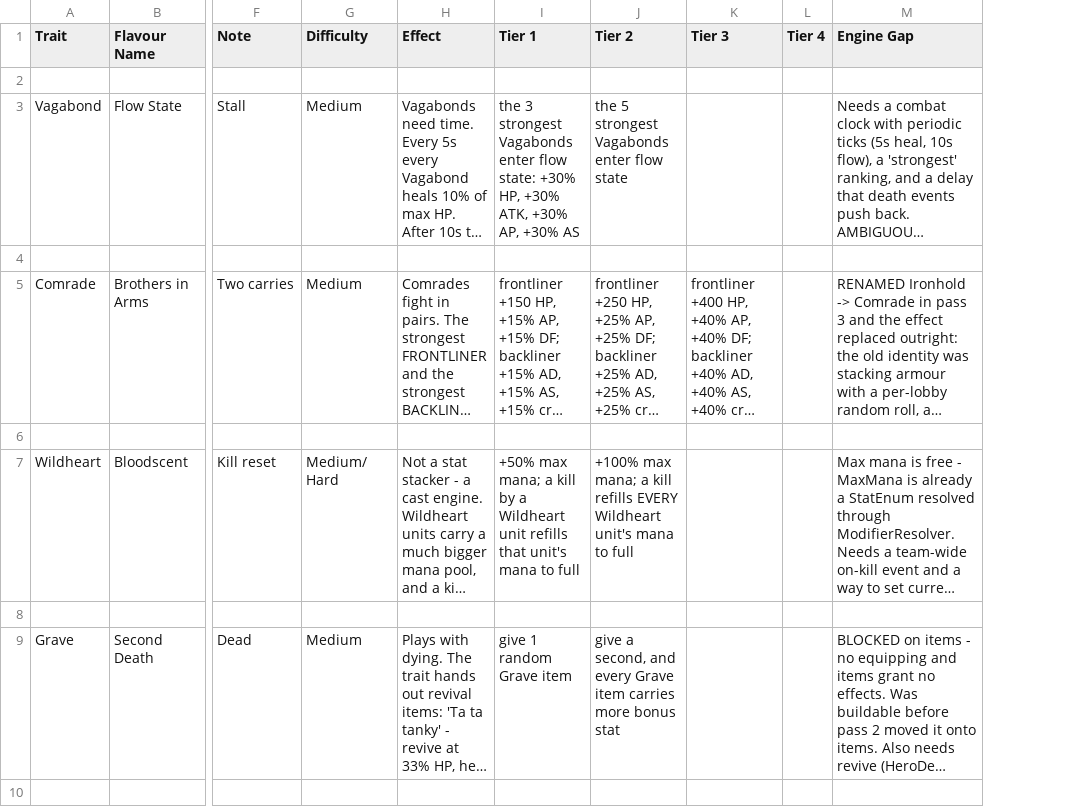
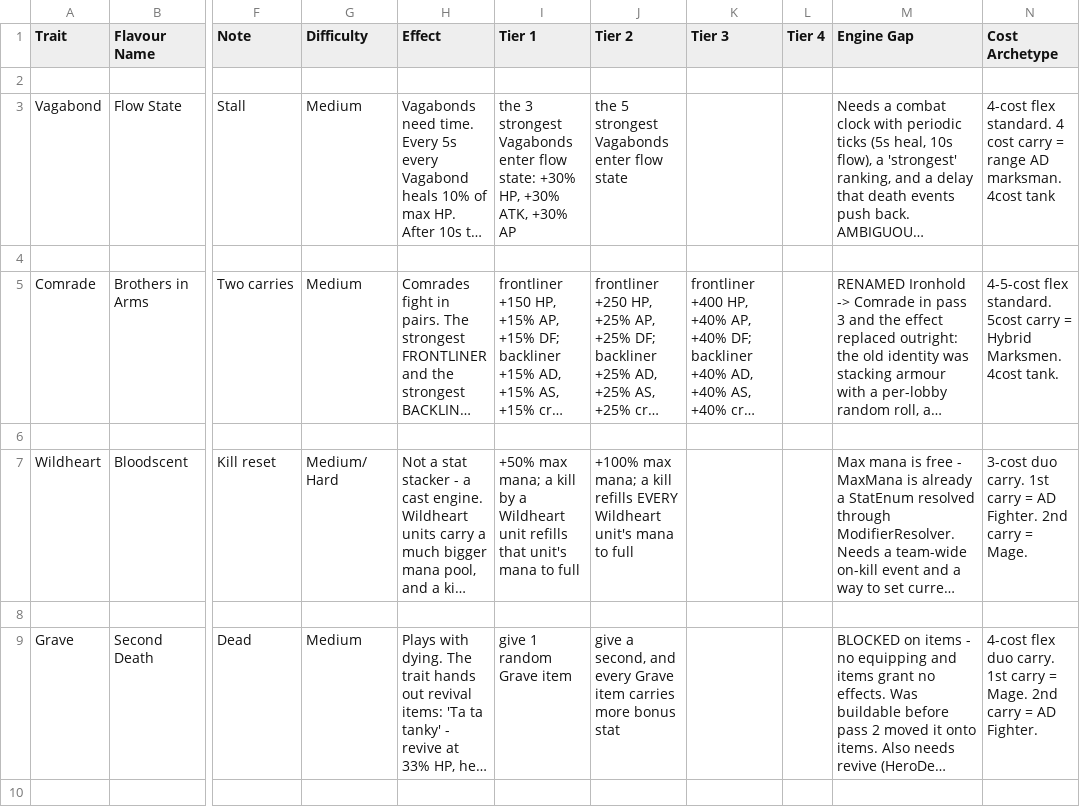
Before and after one commit to SwiftkeyX/Magic-School-3, a CSV file: .claude/docs/hero-origins.csv, drawn as a sheet; only a part is shown, gaps mark what is left out; long unchanged cells end in …; the diff names each change by its address in the sheet, - before the commit and + after, or states it on an @@ line.

```diff
--- a/.claude/docs/hero-origins.csv
+++ b/.claude/docs/hero-origins.csv
+column N (Cost Archetype), rows 3-9: 4-cost flex standard. 4 cost carry = range AD marksman. 4cost tank |  | 4-5-cost flex standard. 5cost carry = Hybrid Marksmen. 4cost tank. |  | 3-cost duo carry. 1st carry = AD Fighter. 2nd carry = Mage. |  | 4-cost flex duo carry. 1st carry = Mage. 2nd carry = AD Fighter.
-I3 (Tier 1): …ATK, +30% AP, +30% AS
+I3 (Tier 1): …ATK, +30% AP
```
Also changed, not shown: .claude/docs/hero-classes.csv, .claude/docs/hero-grid.csv, 1 other file.
